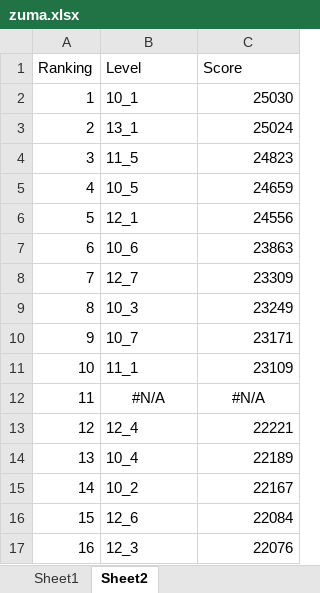
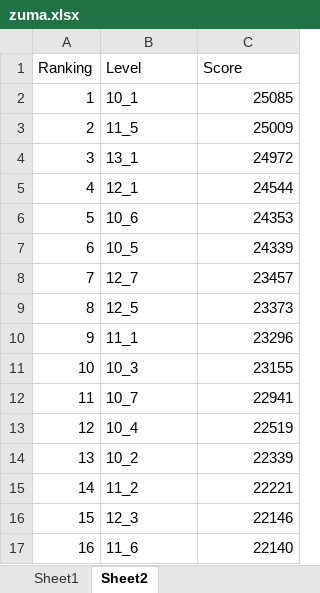
Before and after one commit to thanh-luan-nguyen/thanh-luan-nguyen, an Excel workbook: cloud/zuma.xlsx, sheet Sheet2, drawn as a sheet; only a part is shown; values as stored, in another font and other column widths than the file's, no borders; the diff covers the shown part only; the diff names each change by its address in the sheet, - before the commit and + after, or states it on an @@ line.

```diff
--- a/cloud/zuma.xlsx (sheet Sheet2)
+++ b/cloud/zuma.xlsx (sheet Sheet2)
-C2 (Score): 25030
+C2 (Score): 25085
-B3 (Level): 13_1
+B3 (Level): 11_5
-C3 (Score): 25024
+C3 (Score): 25009
-B4 (Level): 11_5
+B4 (Level): 13_1
-C4 (Score): 24823
+C4 (Score): 24972
-B5 (Level): 10_5
+B5 (Level): 12_1
-C5 (Score): 24659
+C5 (Score): 24544
-B6 (Level): 12_1
+B6 (Level): 10_6
-C6 (Score): 24556
+C6 (Score): 24353
-B7 (Level): 10_6
+B7 (Level): 10_5
-C7 (Score): 23863
+C7 (Score): 24339
-C8 (Score): 23309
+C8 (Score): 23457
-B9 (Level): 10_3
+B9 (Level): 12_5
-C9 (Score): 23249
+C9 (Score): 23373
-B10 (Level): 10_7
+B10 (Level): 11_1
-C10 (Score): 23171
+C10 (Score): 23296
-B11 (Level): 11_1
+B11 (Level): 10_3
-C11 (Score): 23109
+C11 (Score): 23155
-B12 (Level): #N/A
+B12 (Level): 10_7
-B12 alignment: center
+B12 alignment: left
-C12 (Score): #N/A
+C12 (Score): 22941
-C12 alignment: center
+C12 alignment: right
-B13 (Level): 12_4
+B13 (Level): 10_4
-C13 (Score): 22221
+C13 (Score): 22519
-B14 (Level): 10_4
+B14 (Level): 10_2
-C14 (Score): 22189
+C14 (Score): 22339
-B15 (Level): 10_2
+B15 (Level): 11_2
-C15 (Score): 22167
+C15 (Score): 22221
-B16 (Level): 12_6
+B16 (Level): 12_3
-C16 (Score): 22084
+C16 (Score): 22146
-B17 (Level): 12_3
+B17 (Level): 11_6
-C17 (Score): 22076
+C17 (Score): 22140
```
Also changed, not shown: 9 edited cells elsewhere in this sheet, sheet Sheet1, formulas that keep their value, charts or pictures, 1 other file.
